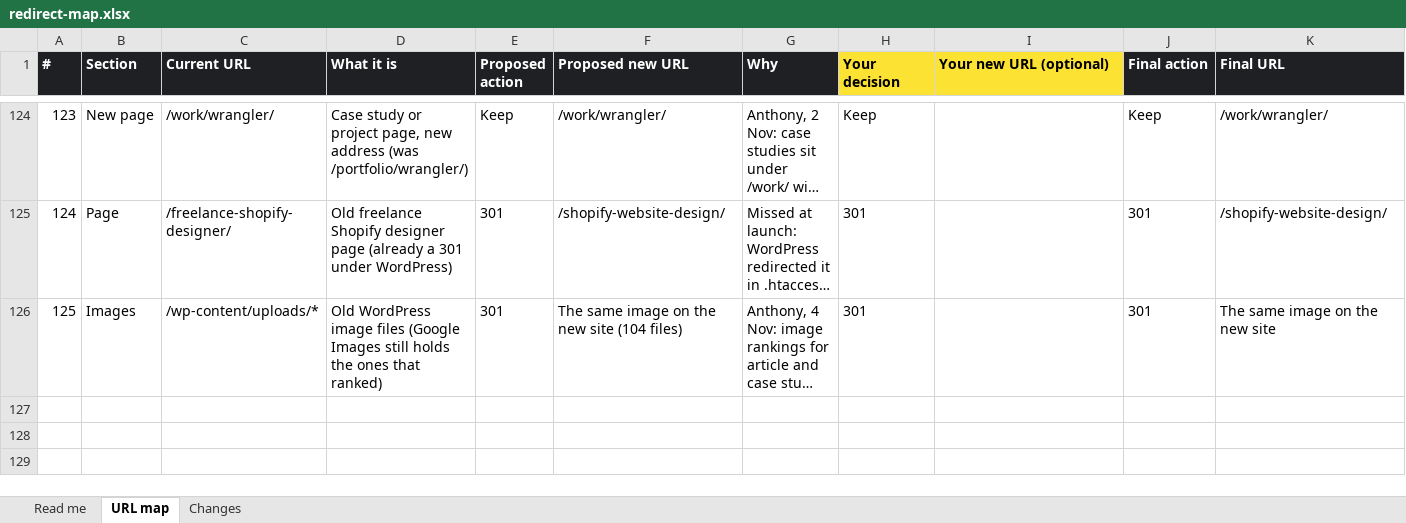
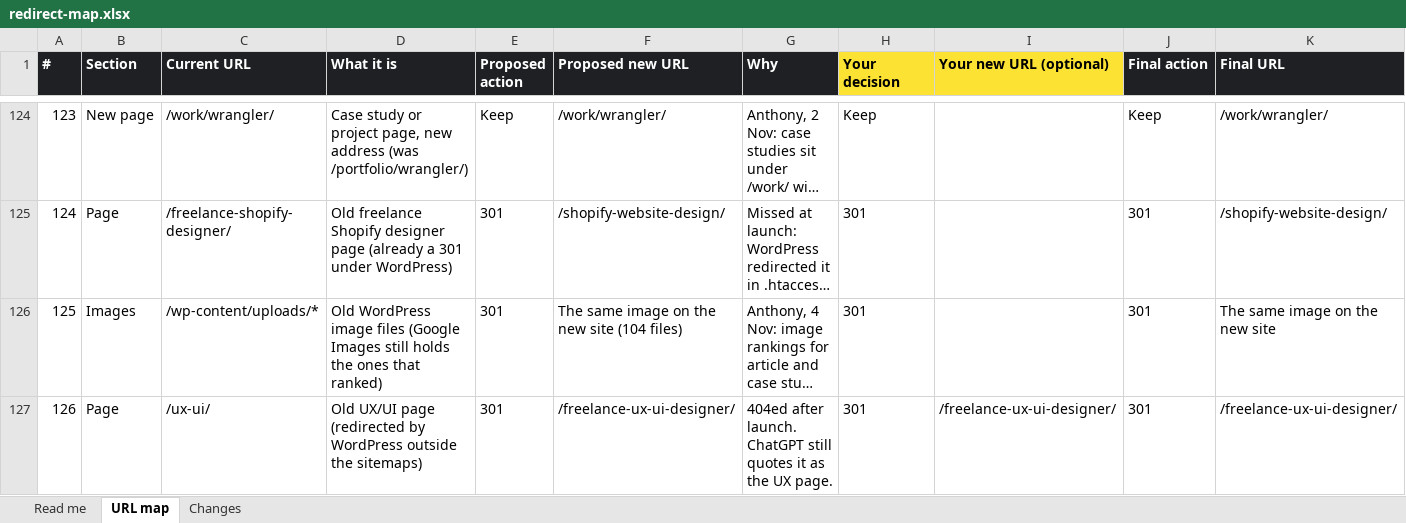
Before and after one commit to anthonyisfreelance/anthony-is-freelance, an Excel workbook: migration/redirect-map.xlsx, sheet URL map, drawn as a sheet; only a part is shown, gaps mark what is left out; long unchanged cells end in …; values as stored, in another font and other column widths than the file's, no borders; conditional formats not drawn; rows hold the shown columns only; the diff covers the shown part only; the diff names each change by its address in the sheet, - before the commit and + after, or states it on an @@ line.

```diff
--- a/migration/redirect-map.xlsx (sheet URL map)
+++ b/migration/redirect-map.xlsx (sheet URL map)
+row 127: 126 | Page | /ux-ui/ | Old UX/UI page (redirected by WordPress outside the sitemaps) | 301 | /freelance-ux-ui-designer/ | 404ed after launch. ChatGPT still quotes it as the UX page. | 301 | /freelance-ux-ui-designer/ | 301 | /freelance-ux-ui-designer/
```
Also changed, not shown: 1 added row and 17 edited cells elsewhere in this sheet, sheet Changes, 24 other files.
